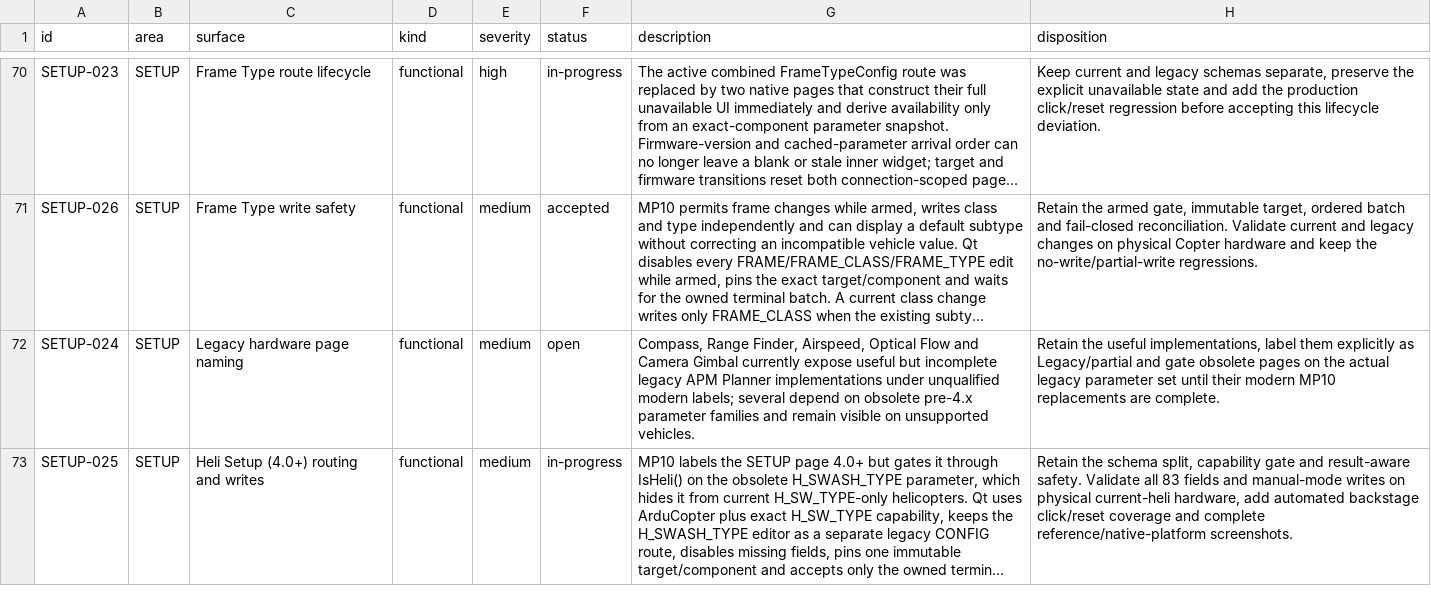
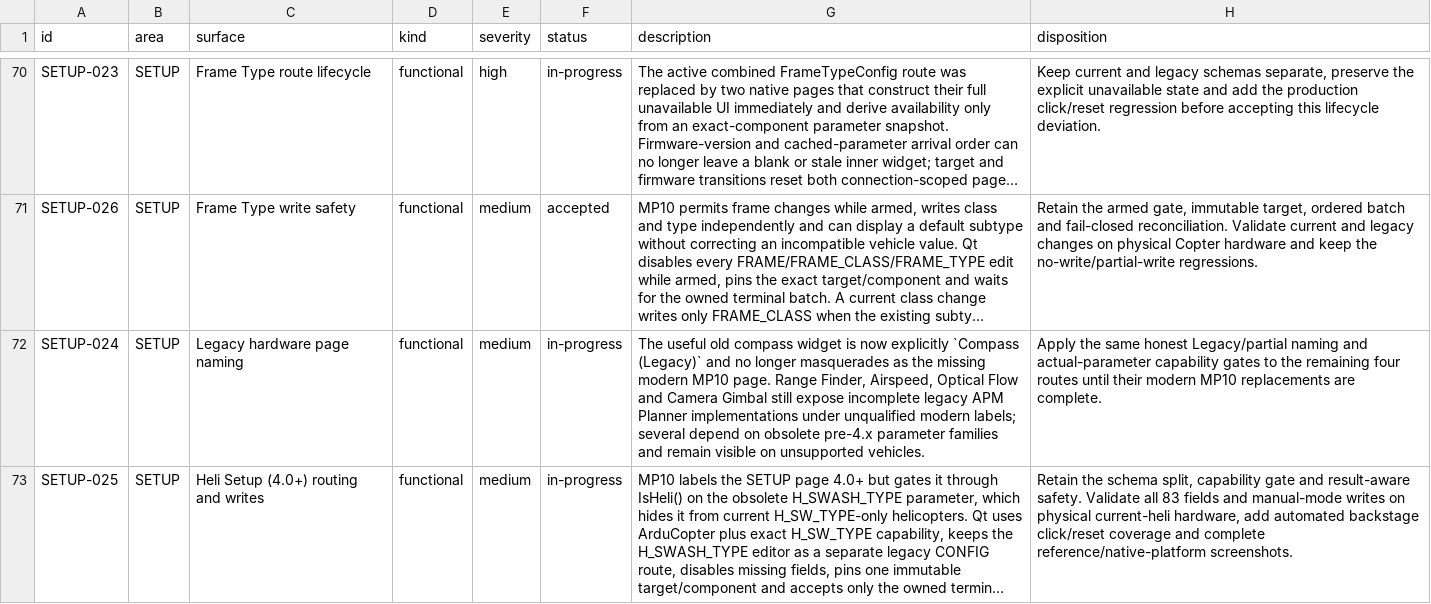
Before and after one commit to Rouniy/apm_planner, a TSV file: docs/porting/PORTING_DEVIATIONS.tsv, drawn as a sheet; only a part is shown, gaps mark what is left out; long unchanged cells end in …; the diff covers the shown part only; the diff names each change by its address in the sheet, - before the commit and + after, or states it on an @@ line.

Commit message:
fix: quarantine unsafe legacy compass calibration

```diff
--- a/docs/porting/PORTING_DEVIATIONS.tsv
+++ b/docs/porting/PORTING_DEVIATIONS.tsv
-F72 (status): open
+F72 (status): in-progress
-G72 (description): Compass, Range Finder, Airspeed, Optical Flow and Camera Gimbal currently expose useful but incomplete legacy…
+G72 (description): The useful old compass widget is now explicitly `Compass (Legacy)` and no longer masquerades as the missing modern MP10 page. Range Finder, Airspeed, Optical Flow and Camera Gimbal still expose incomplete legacy…
-H72 (disposition): Retain the useful implementations, label them explicitly as Legacy/partial and gate obsolete pages on the actual legacy parameter set until their…
+H72 (disposition): Apply the same honest Legacy/partial naming and actual-parameter capability gates to the remaining four routes until their…
```
Also changed, not shown: 1 added row and 4 edited cells elsewhere in this file, docs/porting/MISSION_PLANNER_SCREEN_PARITY.tsv, 5 other files.
